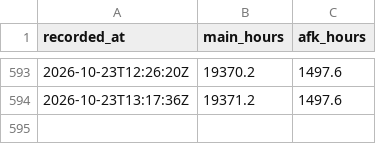
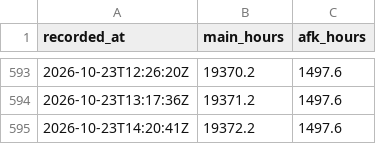
Before and after one commit to M1XZG/M1XZG, a CSV file: data/vrchat-hours.csv, drawn as a sheet; only a part is shown, gaps mark what is left out.

Commit message:
Update VRChat Hours (Main + AFK) - 1792765239

```diff
--- a/data/vrchat-hours.csv
+++ b/data/vrchat-hours.csv
@@ -594 +594,2 @@ recorded_at,main_hours,afk_hours
 2026-10-23T13:17:36Z,19371.2,1497.6
+2026-10-23T14:20:41Z,19372.2,1497.6
```
Also changed, not shown: 1 other file.
